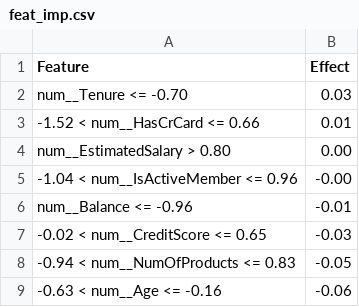
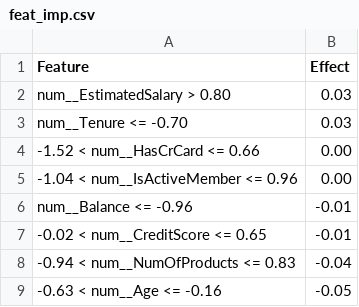
Before and after one commit to varunk07/MLOps_E2E_Project, a CSV file: reports/feat_imp.csv, drawn as a sheet.

```diff
--- a/reports/feat_imp.csv
+++ b/reports/feat_imp.csv
@@ -1,9 +1,9 @@
 Feature,Effect
+num__EstimatedSalary > 0.80,0.03
 num__Tenure <= -0.70,0.03
--1.52 < num__HasCrCard <= 0.66,0.01
-num__EstimatedSalary > 0.80,0.00
--1.04 < num__IsActiveMember <= 0.96,-0.00
+-1.52 < num__HasCrCard <= 0.66,0.00
+-1.04 < num__IsActiveMember <= 0.96,0.00
 num__Balance <= -0.96,-0.01
--0.02 < num__CreditScore <= 0.65,-0.03
--0.94 < num__NumOfProducts <= 0.83,-0.05
--0.63 < num__Age <= -0.16,-0.06
+-0.02 < num__CreditScore <= 0.65,-0.01
+-0.94 < num__NumOfProducts <= 0.83,-0.04
+-0.63 < num__Age <= -0.16,-0.05
```
Also changed, not shown: 4 other files.
